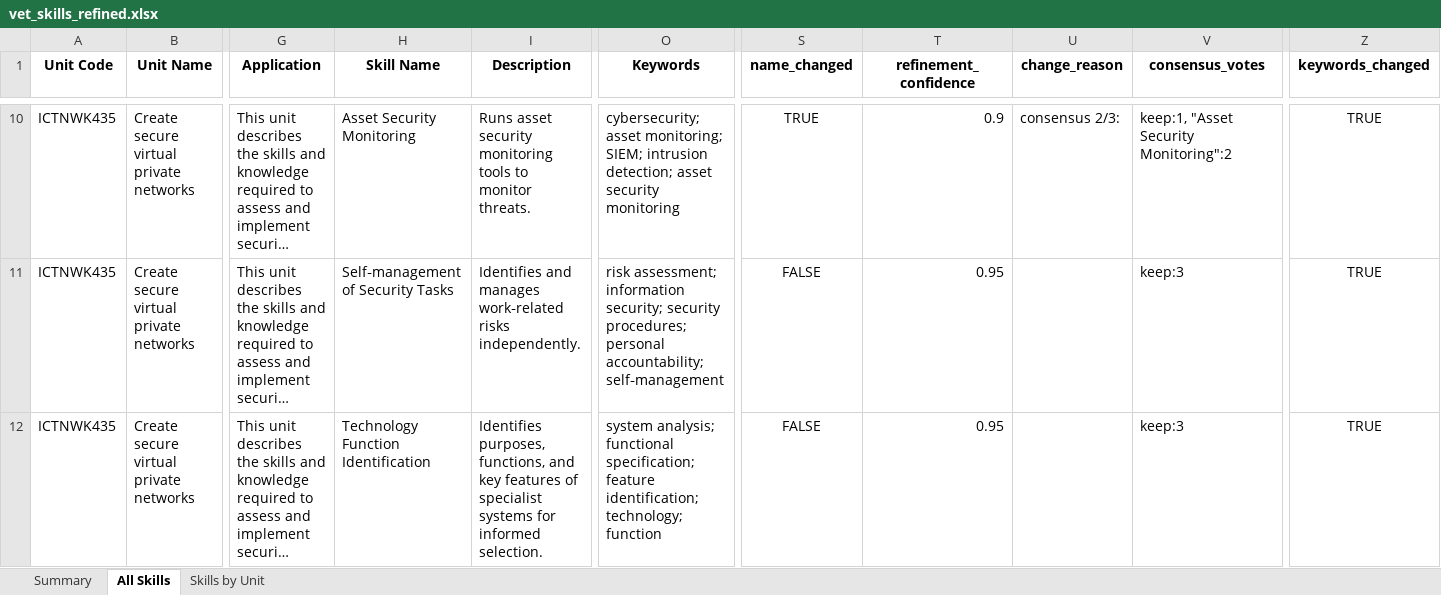
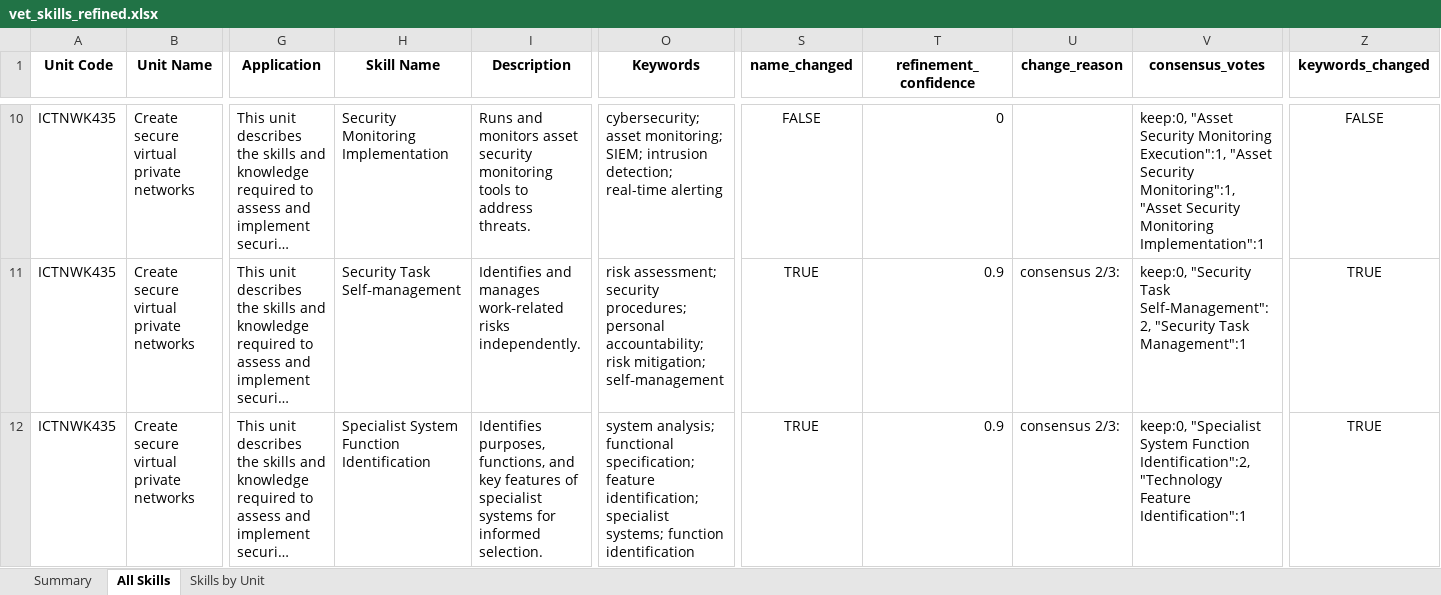
Before and after one commit to emohebi/TEMP, an Excel workbook: vet_skills_refined.xlsx, sheet All Skills, drawn as a sheet; only a part is shown, gaps mark what is left out; long unchanged cells end in …; values as stored, in another font and other column widths than the file's, no borders; the diff covers the shown part only; the diff names each change by its address in the sheet, - before the commit and + after, or states it on an @@ line.

```diff
--- a/vet_skills_refined.xlsx (sheet All Skills)
+++ b/vet_skills_refined.xlsx (sheet All Skills)
-H10 (Skill Name): Asset Security Monitoring
+H10 (Skill Name): Security Monitoring Implementation
-I10 (Description): Runs asset security monitoring tools to monitor threats.
+I10 (Description): Runs and monitors asset security monitoring tools to address threats.
-O10 (Keywords): …intrusion detection; asset security monitoring
+O10 (Keywords): …intrusion detection; real-time alerting
-S10 (name_changed): TRUE
+S10 (name_changed): FALSE
-T10 (refinement_confidence): 0.9
+T10 (refinement_confidence): 0
-U10 (change_reason): consensus 2/3:
+U10 (change_reason): (empty)
-V10 (consensus_votes): keep:1, "Asset Security Monitoring":2
+V10 (consensus_votes): keep:0, "Asset Security Monitoring Execution":1, "Asset Security Monitoring":1, "Asset Security Monitoring Implementation":1
-Z10 (keywords_changed): TRUE
+Z10 (keywords_changed): FALSE
-H11 (Skill Name): Self‑management of Security Tasks
+H11 (Skill Name): Security Task Self‑management
-O11 (Keywords): risk assessment; information security; security procedures; personal accountability; self‑management
+O11 (Keywords): risk assessment; security procedures; personal accountability; risk mitigation; self‑management
-S11:S12 (name_changed): FALSE
+S11:S12 (name_changed): TRUE
-T11:T12 (refinement_confidence): 0.95
+T11:T12 (refinement_confidence): 0.9
-U11:U12 (change_reason): (empty)
+U11:U12 (change_reason): consensus 2/3:
-V11 (consensus_votes): keep:3
+V11 (consensus_votes): keep:0, "Security Task Self‑Management":2, "Security Task Management":1
-H12 (Skill Name): Technology Function Identification
+H12 (Skill Name): Specialist System Function Identification
-O12 (Keywords): …feature identification; technology; function
+O12 (Keywords): …feature identification; specialist systems; function identification
-V12 (consensus_votes): keep:3
+V12 (consensus_votes): keep:0, "Specialist System Function Identification":2, "Technology Feature Identification":1
```
Also changed, not shown: 1042 edited cells elsewhere in this sheet, 1 other file.
